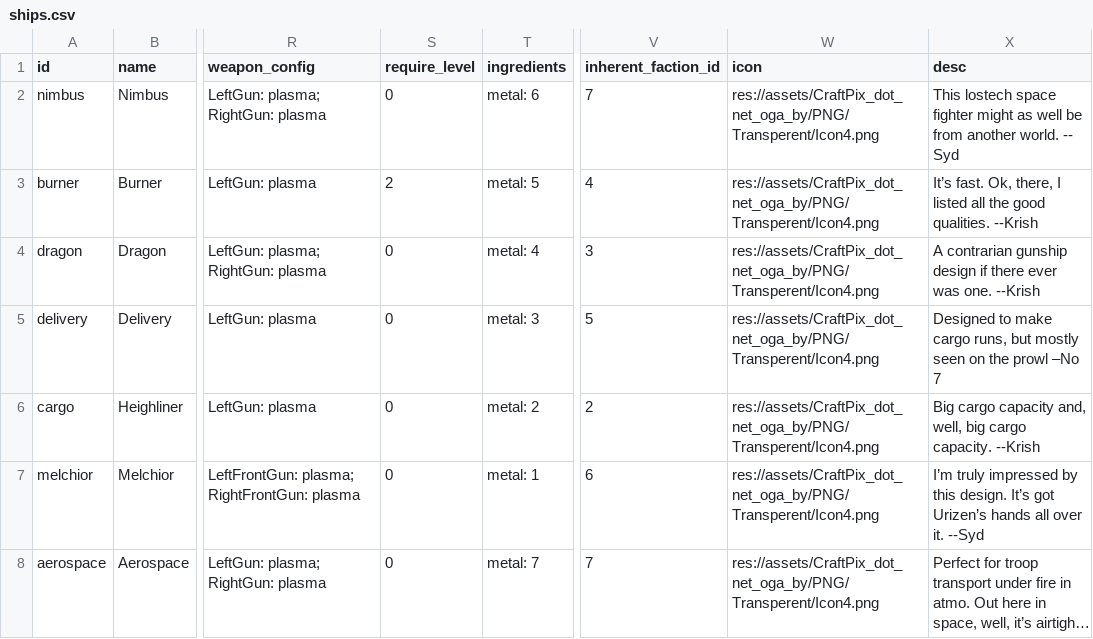
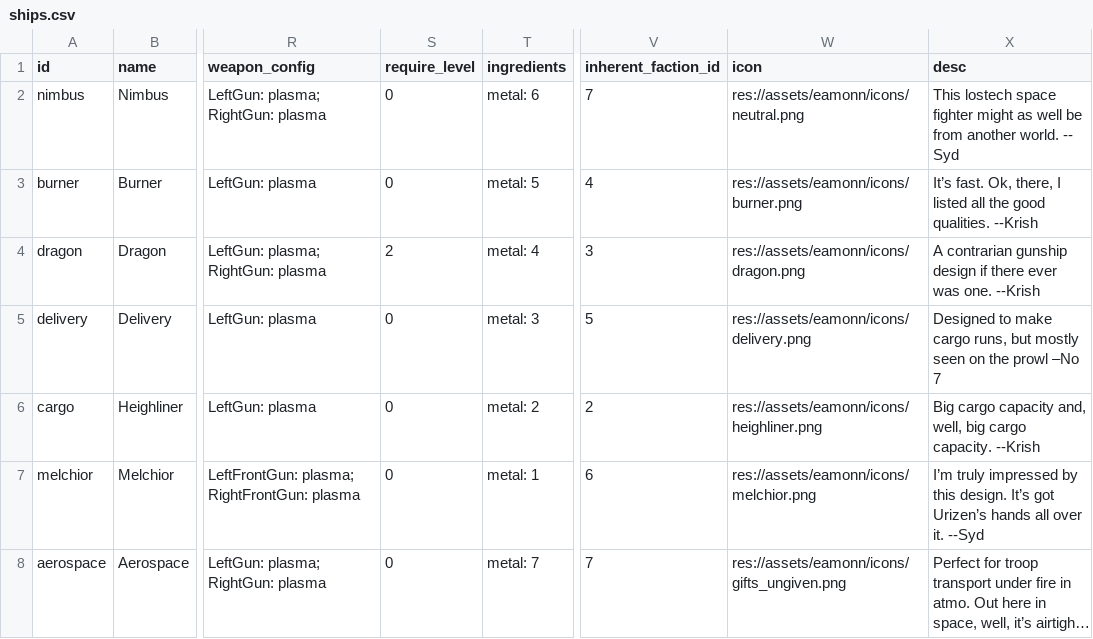
Before and after one commit to EamonnMR/galactic-night, a CSV file: data/ships.csv, drawn as a sheet; only a part is shown, gaps mark what is left out; long unchanged cells end in …; the diff names each change by its address in the sheet, - before the commit and + after, or states it on an @@ line.

Commit message:
Adds icons for ships, skins

```diff
--- a/data/ships.csv
+++ b/data/ships.csv
-W2 (icon): res://assets/CraftPix_dot_net_oga_by/PNG/Transperent/Icon4.png
+W2 (icon): res://assets/eamonn/icons/neutral.png
-S3 (require_level): 2
+S3 (require_level): 0
-W3 (icon): res://assets/CraftPix_dot_net_oga_by/PNG/Transperent/Icon4.png
+W3 (icon): res://assets/eamonn/icons/burner.png
-S4 (require_level): 0
+S4 (require_level): 2
-W4 (icon): res://assets/CraftPix_dot_net_oga_by/PNG/Transperent/Icon4.png
+W4 (icon): res://assets/eamonn/icons/dragon.png
-W5 (icon): res://assets/CraftPix_dot_net_oga_by/PNG/Transperent/Icon4.png
+W5 (icon): res://assets/eamonn/icons/delivery.png
-W6 (icon): res://assets/CraftPix_dot_net_oga_by/PNG/Transperent/Icon4.png
+W6 (icon): res://assets/eamonn/icons/heighliner.png
-W7 (icon): res://assets/CraftPix_dot_net_oga_by/PNG/Transperent/Icon4.png
+W7 (icon): res://assets/eamonn/icons/melchior.png
-W8 (icon): res://assets/CraftPix_dot_net_oga_by/PNG/Transperent/Icon4.png
+W8 (icon): res://assets/eamonn/icons/gifts_ungiven.png
```
Also changed, not shown: data/build.csv, data/skins.csv, 39 other files.
